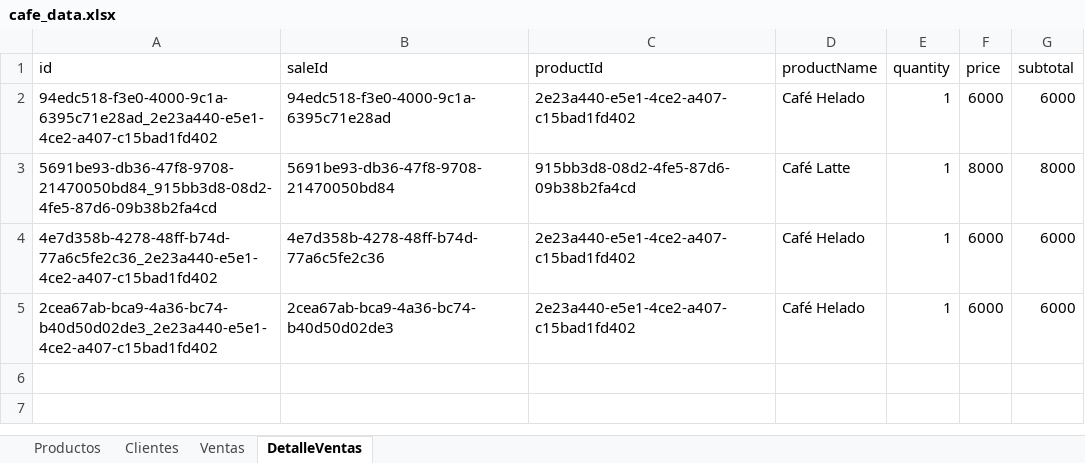
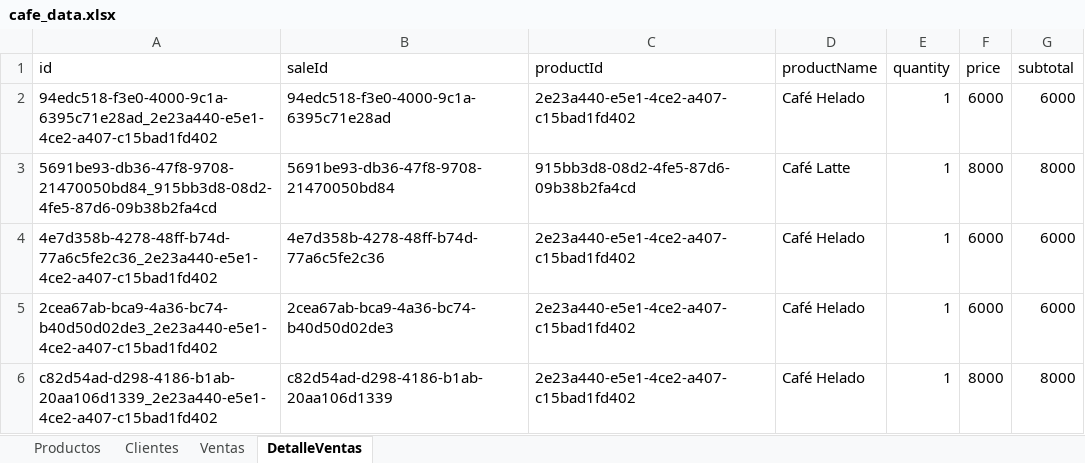
Before and after one commit to vero2002257257/cafe-nare-balneario, an Excel workbook: data/cafe_data.xlsx, sheet DetalleVentas, drawn as a sheet; values as stored, in another font and other column widths than the file's, no borders; the diff names each change by its address in the sheet, - before the commit and + after, or states it on an @@ line.

```diff
--- a/data/cafe_data.xlsx (sheet DetalleVentas)
+++ b/data/cafe_data.xlsx (sheet DetalleVentas)
+row 6: c82d54ad-d298-4186-b1ab-20aa106d1339_2e23a440-e5e1-4ce2-a407-c15bad1fd402 | c82d54ad-d298-4186-b1ab-20aa106d1339 | 2e23a440-e5e1-4ce2-a407-c15bad1fd402 | Café Helado | 1 | 8000 | 8000
```
Also changed, not shown: sheet Ventas, sheet Productos, 3 other files.
